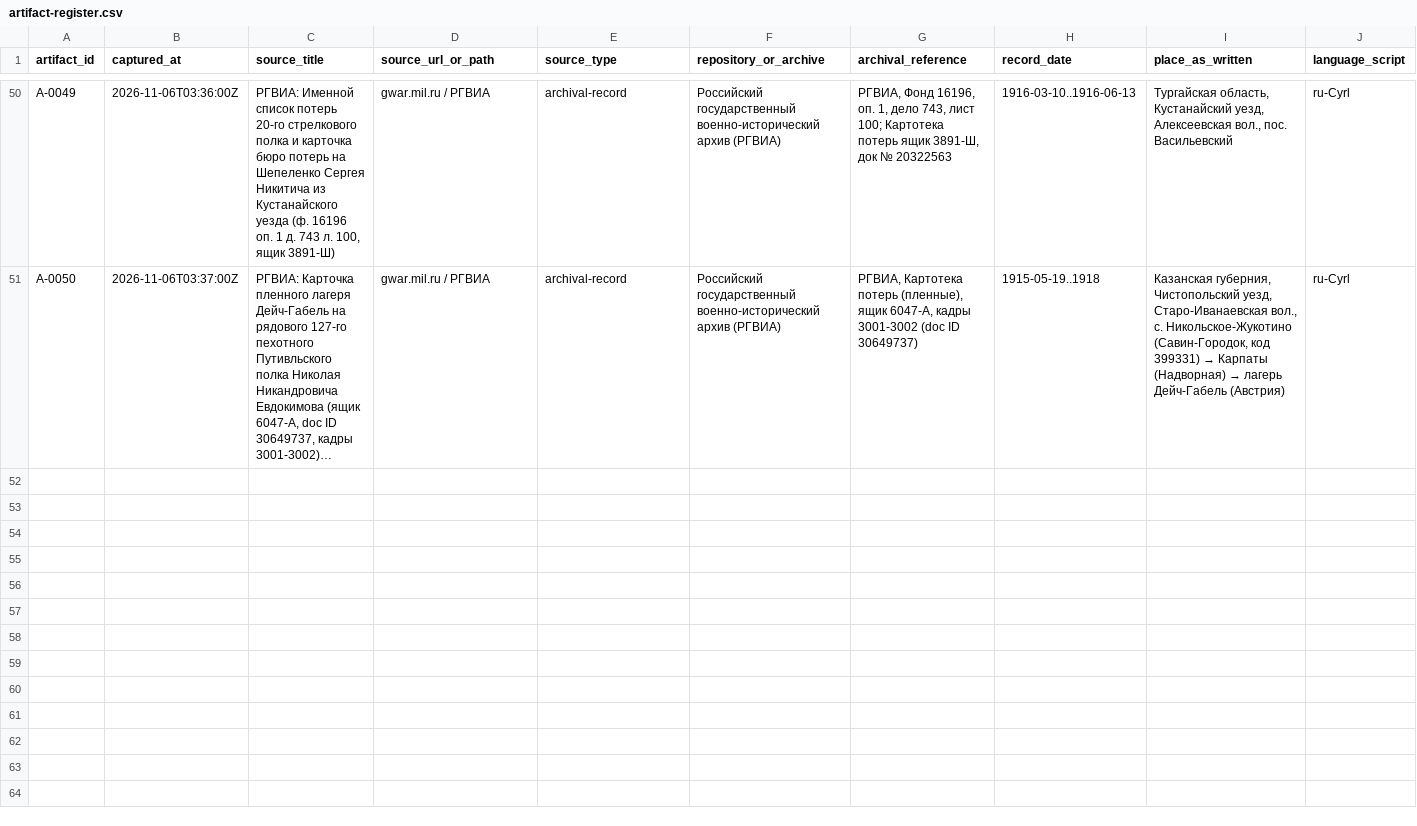
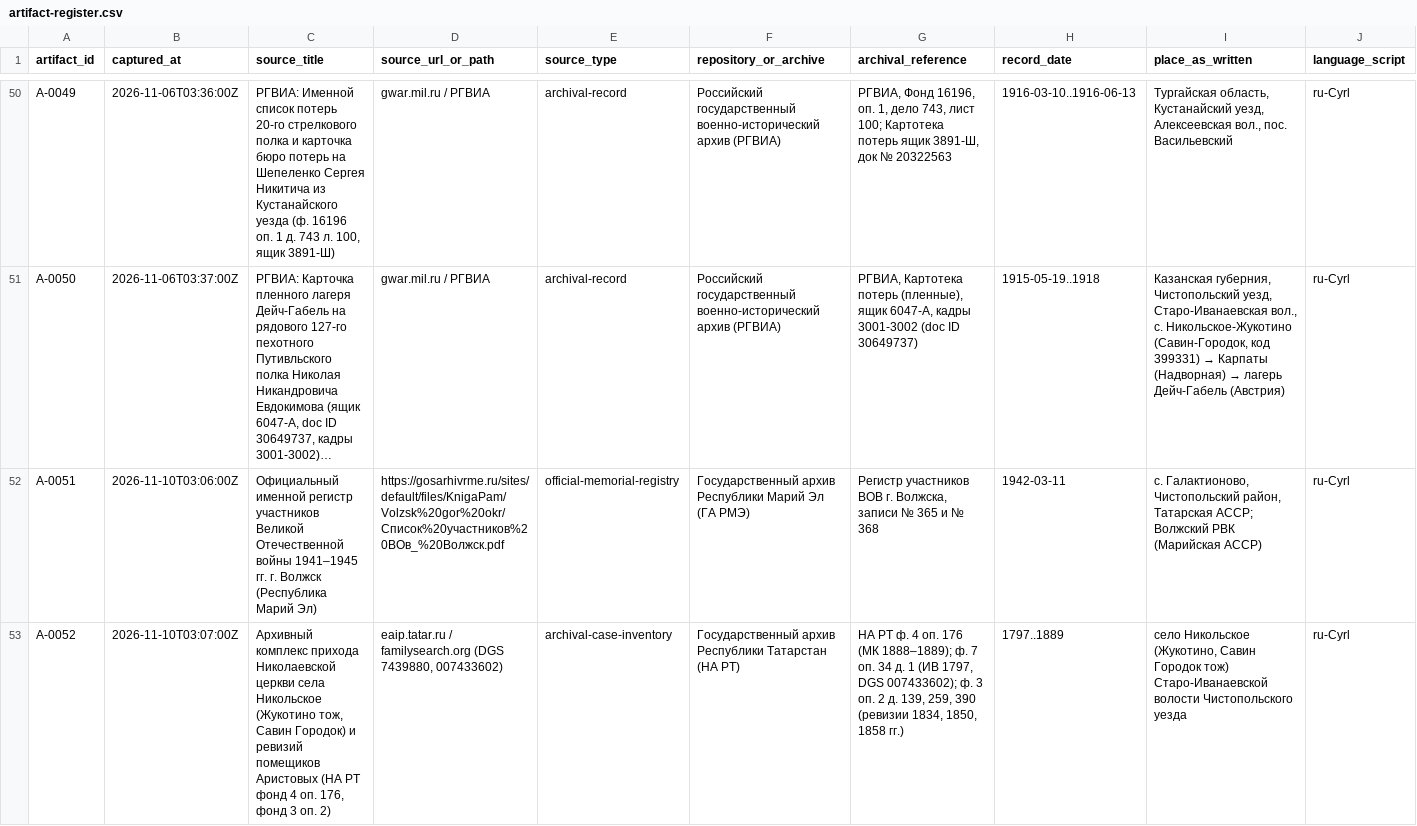
Before and after one commit to baronantonov/roots, a CSV file: artifact-register.csv, drawn as a sheet; only a part is shown, gaps mark what is left out; long unchanged cells end in …; rows hold the shown columns only; the diff covers the shown part only; the diff names each change by its address in the sheet, - before the commit and + after, or states it on an @@ line.

```diff
--- a/artifact-register.csv
+++ b/artifact-register.csv
+row 52: A-0051 | 2026-11-10T03:06:00Z | Официальный именной регистр участников Великой Отечественной войны 1941–1945 гг. г. Волжск (Республика Марий Эл) | https://gosarhivrme.ru/sites/default/files/KnigaPam/Volzsk%20gor%20okr/Список%20участников%20ВОв_%20Волжск.pdf | official-memorial-registry | Государственный архив Республики Марий Эл (ГА РМЭ) | Регистр участников ВОВ г. Волжска, записи № 365 и № 368 | 1942-03-11 | с. Галактионово, Чистопольский район, Татарская АССР; Волжский РВК (Марийская АССР) | ru-Cyrl
+row 53: A-0052 | 2026-11-10T03:07:00Z | Архивный комплекс прихода Николаевской церкви села Никольское (Жукотино тож, Савин Городок) и ревизий помещиков Аристовых (НА РТ фонд 4 оп. 176, фонд 3 оп. 2) | eaip.tatar.ru / familysearch.org (DGS 7439880, 007433602) | archival-case-inventory | Государственный архив Республики Татарстан (НА РТ) | НА РТ ф. 4 оп. 176 (МК 1888–1889); ф. 7 оп. 34 д. 1 (ИВ 1797, DGS 007433602); ф. 3 оп. 2 д. 139, 259, 390 (ревизии 1834, 1850, 1858 гг.) | 1797..1889 | село Никольское (Жукотино, Савин Городок тож) Старо-Иванаевской волости Чистопольского уезда | ru-Cyrl
```
Also changed, not shown: 1 added row elsewhere in this file, claims-register.csv, search-log.csv, 6 other files.
